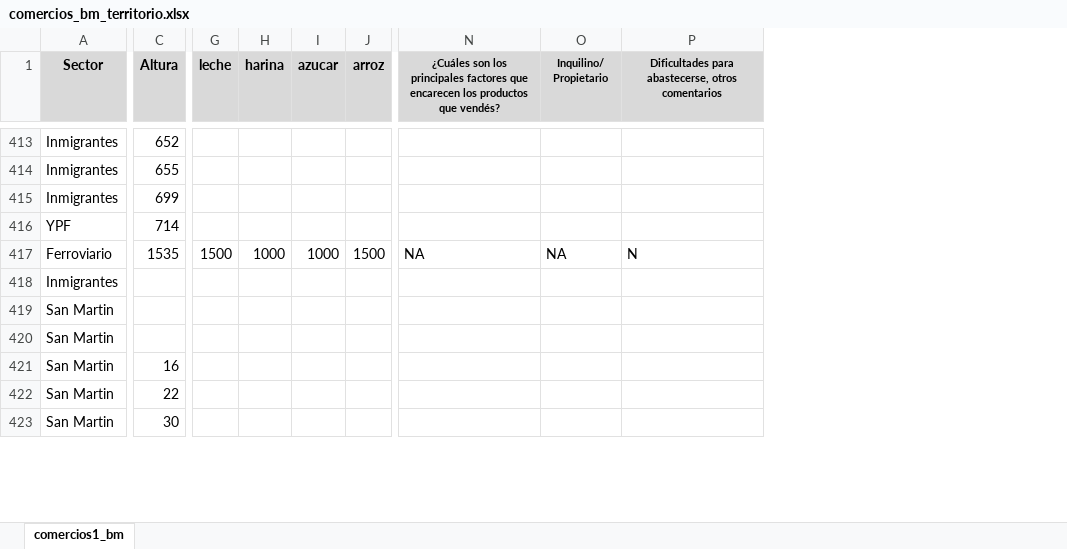
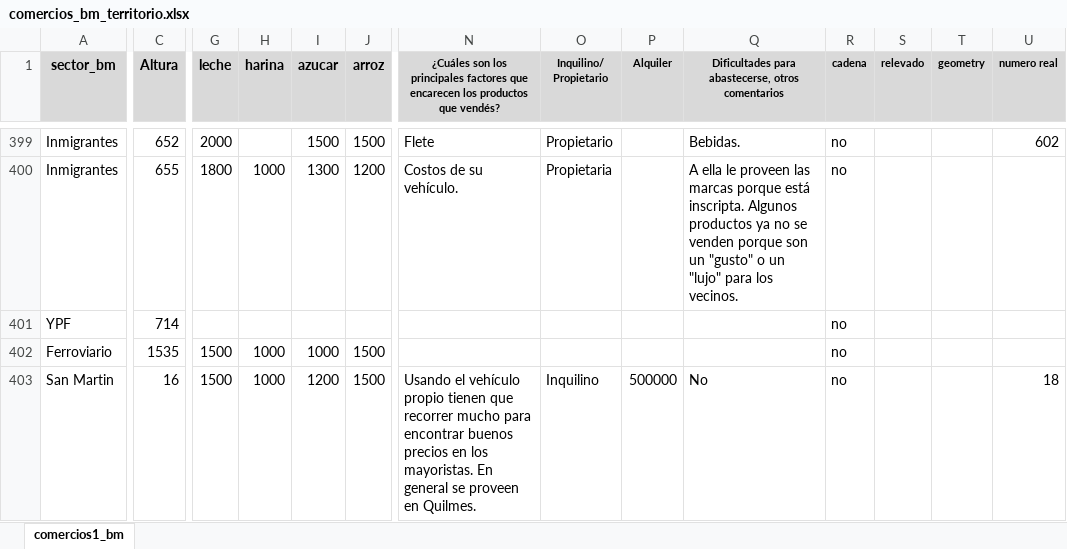
Before and after one commit to AngSuAnz/meu_tesis, an Excel workbook: data/comercios_bm_territorio.xlsx, sheet comercios1_bm, drawn as a sheet; only a part is shown, gaps mark what is left out; values as stored, in another font and other column widths than the file's, no borders; removed rows and columns are numbered as before the commit, all else as after; rows hold the shown columns only; the diff covers the shown part only; the diff names each change by its address in the sheet, - before the commit and + after, or states it on an @@ line.

Commit message:
Carga de comercios

```diff
--- a/data/comercios_bm_territorio.xlsx (sheet comercios1_bm)
+++ b/data/comercios_bm_territorio.xlsx (sheet comercios1_bm)
+column P (Alquiler), row 403: 500000
+column R (cadena), rows 399-403: all no
+column S (relevado), empty
+column T (geometry), empty
+column U (numero real), rows 399-403: 602 |  |  |  | 18
-A1: Sector
+A1: sector_bm
-G399 (leche): (empty)
+G399 (leche): 2000
-I399 (azucar): (empty)
+I399 (azucar): 1500
-J399 (arroz): (empty)
+J399 (arroz): 1500
-N399: (empty)
+N399: Flete
-O399 (Inquilino/ Propietario): (empty)
+O399 (Inquilino/ Propietario): Propietario
-Q399: (empty)
+Q399: Bebidas.
-G400 (leche): (empty)
+G400 (leche): 1800
-H400 (harina): (empty)
+H400 (harina): 1000
-I400 (azucar): (empty)
+I400 (azucar): 1300
-J400 (arroz): (empty)
+J400 (arroz): 1200
-N400: (empty)
+N400: Costos de su vehículo.
-O400 (Inquilino/ Propietario): (empty)
+O400 (Inquilino/ Propietario): Propietaria
-Q400: (empty)
+Q400: A ella le proveen las marcas porque está inscripta. Algunos productos ya no se venden porque son un "gusto" o un "lujo" para los vecinos.
-row 415: Inmigrantes | 699
-N402: NA
+N402: (empty)
-O402 (Inquilino/ Propietario): NA
+O402 (Inquilino/ Propietario): (empty)
-Q402: N
+Q402: (empty)
-row 418: Inmigrantes
-row 419: San Martin
-row 420: San Martin
-G403 (leche): (empty)
+G403 (leche): 1500
-H403 (harina): (empty)
+H403 (harina): 1000
-I403 (azucar): (empty)
+I403 (azucar): 1200
-J403 (arroz): (empty)
+J403 (arroz): 1500
-N403: (empty)
+N403: Usando el vehículo propio tienen que recorrer mucho para encontrar buenos precios en los mayoristas. En general se proveen en Quilmes.
-O403 (Inquilino/ Propietario): (empty)
+O403 (Inquilino/ Propietario): Inquilino
-Q403: (empty)
+Q403: No
-row 422: San Martin | 22
-row 423: San Martin | 30
```
Also changed, not shown: 7 added rows, 42 removed rows and 391 edited cells elsewhere in this sheet, 11 other files.
